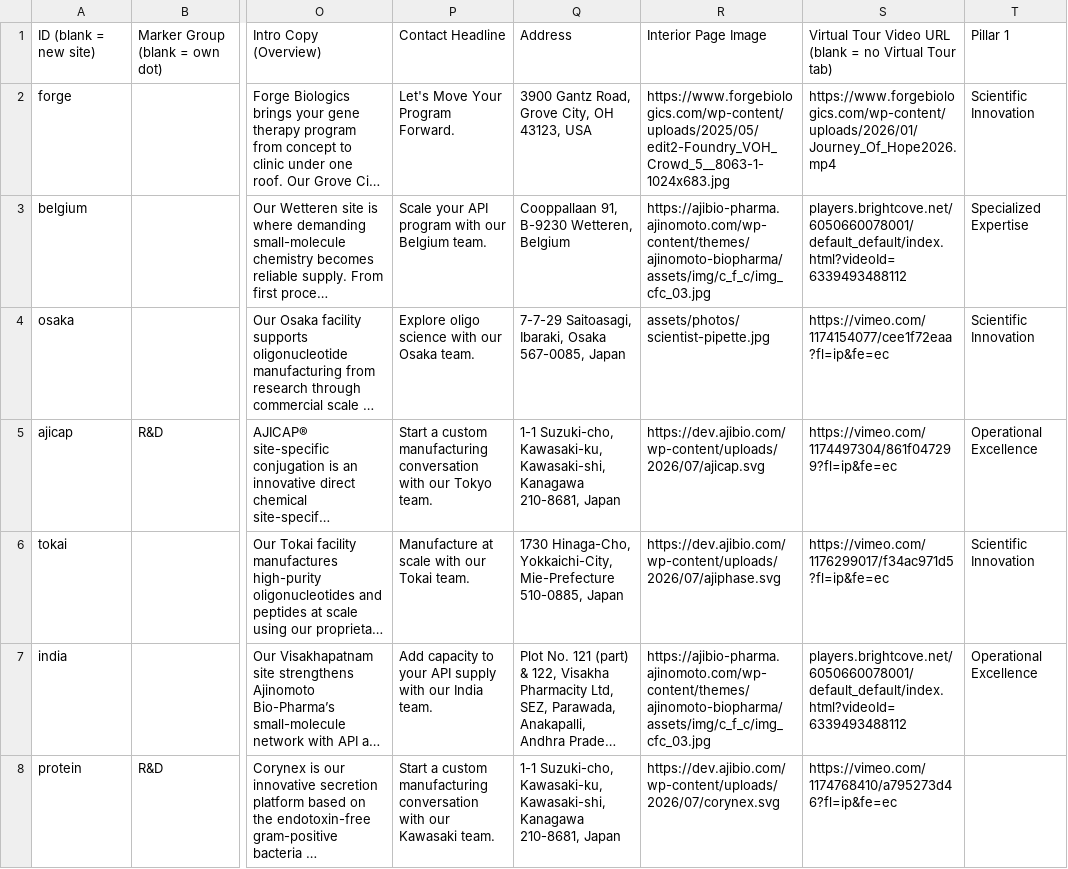
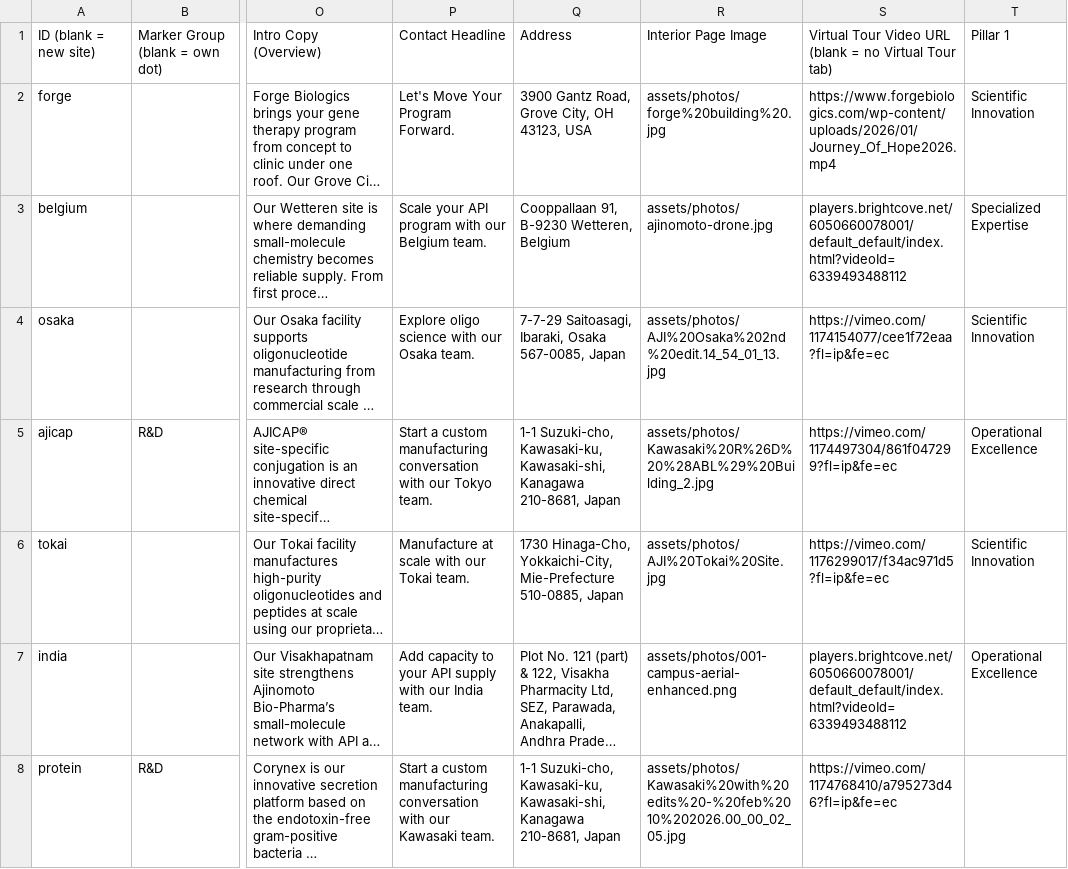
Before and after one commit to bhayes-mx/facilities-map, a CSV file: facility-data.csv, drawn as a sheet; only a part is shown, gaps mark what is left out; long unchanged cells end in …; the diff names each change by its address in the sheet, - before the commit and + after, or states it on an @@ line.

Commit message:
Add files via upload

```diff
--- a/facility-data.csv
+++ b/facility-data.csv
-R2: https://www.forgebiologics.com/wp-content/uploads/2025/05/edit2-Foundry_VOH_Crowd_5__8063-1-1024x683.jpg
+R2: assets/photos/forge%20building%20.jpg
-R3: https://ajibio-pharma.ajinomoto.com/wp-content/themes/ajinomoto-biopharma/assets/img/c_f_c/img_cfc_03.jpg
+R3: assets/photos/ajinomoto-drone.jpg
-R4: assets/photos/scientist-pipette.jpg
+R4: assets/photos/AJI%20Osaka%202nd%20edit.14_54_01_13.jpg
-R5: https://dev.ajibio.com/wp-content/uploads/2026/07/ajicap.svg
+R5: assets/photos/Kawasaki%20R%26D%20%28ABL%29%20Building_2.jpg
-R6: https://dev.ajibio.com/wp-content/uploads/2026/07/ajiphase.svg
+R6: assets/photos/AJI%20Tokai%20Site.jpg
-R7: https://ajibio-pharma.ajinomoto.com/wp-content/themes/ajinomoto-biopharma/assets/img/c_f_c/img_cfc_03.jpg
+R7: assets/photos/001-campus-aerial-enhanced.png
-R8: https://dev.ajibio.com/wp-content/uploads/2026/07/corynex.svg
+R8: assets/photos/Kawasaki%20with%20edits%20-%20feb%2010%202026.00_00_02_05.jpg
```
Also changed, not shown: facility-data.de.csv, facility-data.es.csv, 6 other files.
